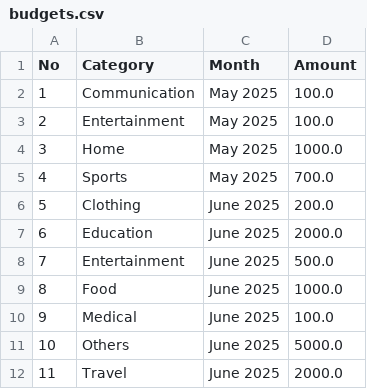
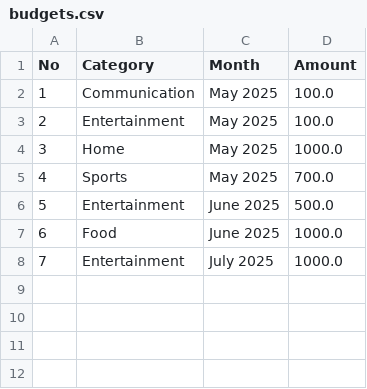
Before and after one commit to jhr419/SoftwareProject, a CSV file: data/budgets.csv, drawn as a sheet; removed rows and columns are numbered as before the commit, all else as after; the diff names each change by its address in the sheet, - before the commit and + after, or states it on an @@ line.

```diff
--- a/data/budgets.csv
+++ b/data/budgets.csv
-row 6: 5 | Clothing | June 2025 | 200.0
-row 7: 6 | Education | June 2025 | 2000.0
@@ column A (No) renumbered between rows 6 and 7 @@
-row 10: 9 | Medical | June 2025 | 100.0
-row 11: 10 | Others | June 2025 | 5000.0
-row 12: 11 | Travel | June 2025 | 2000.0
+row 8: 7 | Entertainment | July 2025 | 1000.0
```
Also changed, not shown: data/expenses.csv, 3 other files.
